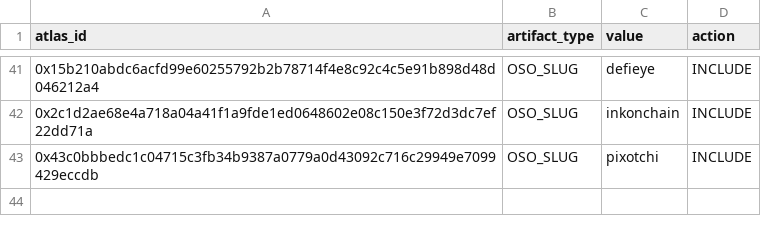
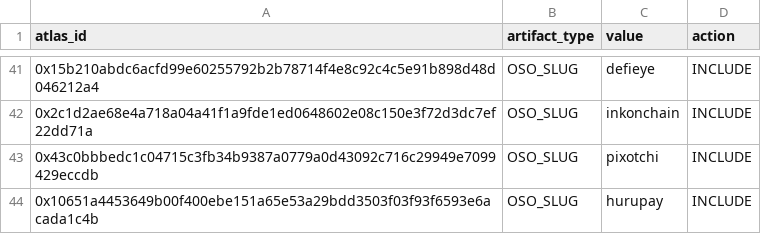
Before and after one commit to opensource-observer/oso, a CSV file: warehouse/oso_sqlmesh/seeds/op_atlas_registry_updates.csv, drawn as a sheet; only a part is shown, gaps mark what is left out.

Commit message:
chore(sqlmesh): review M9 artifacts and bump sample_date

```diff
--- a/warehouse/oso_sqlmesh/seeds/op_atlas_registry_updates.csv
+++ b/warehouse/oso_sqlmesh/seeds/op_atlas_registry_updates.csv
@@ -43 +43,2 @@ atlas_id,artifact_type,value,action
 0x43c0bbbedc1c04715c3fb34b9387a0779a0d43092c716c29949e7099429eccdb,OSO_SLUG,pixotchi,INCLUDE
+0x10651a4453649b00f400ebe151a65e53a29bdd3503f03f93f6593e6acada1c4b,OSO_SLUG,hurupay,INCLUDE
```
Also changed, not shown: 1 other file.
